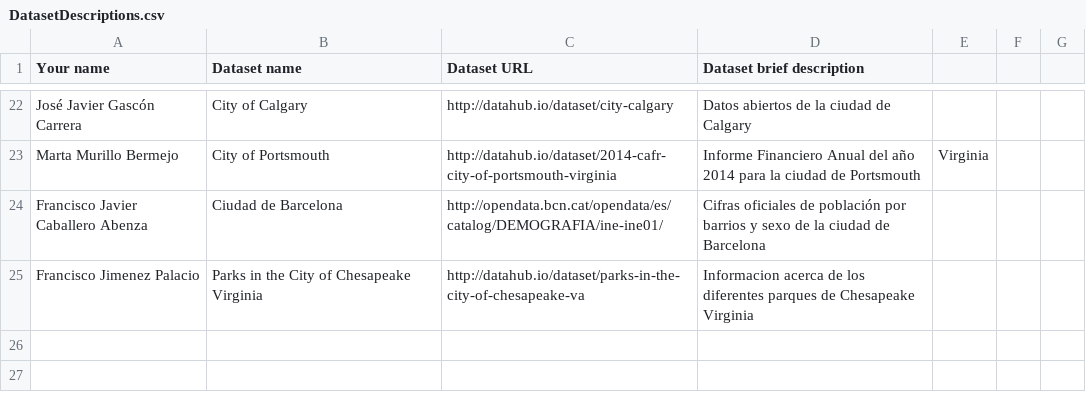
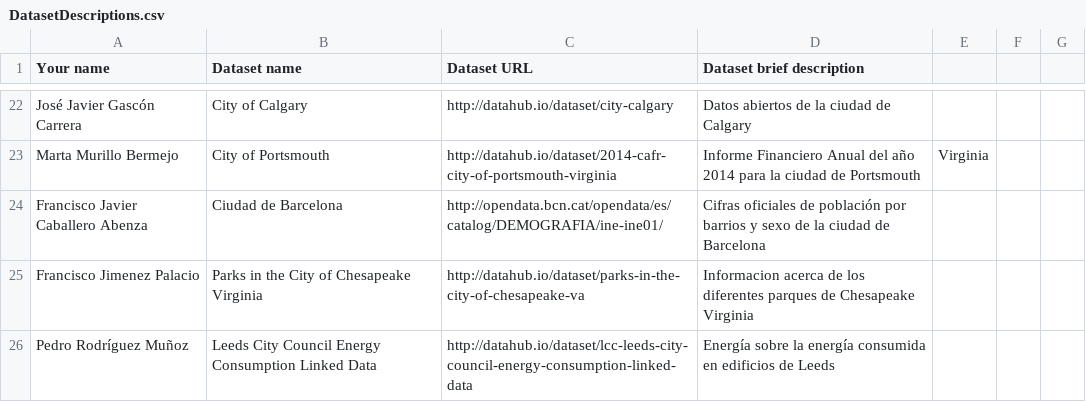
Before and after one commit to FacultadInformatica-LinkedData/Curso2015-2016, a CSV file: Assignment1/DatasetDescriptions.csv, drawn as a sheet; only a part is shown, gaps mark what is left out; the diff names each change by its address in the sheet, - before the commit and + after, or states it on an @@ line.

Commit message:
Update DatasetDescriptions.csv

```diff
--- a/Assignment1/DatasetDescriptions.csv
+++ b/Assignment1/DatasetDescriptions.csv
+row 26: Pedro Rodríguez Muñoz | Leeds City Council Energy Consumption Linked Data | http://datahub.io/dataset/lcc-leeds-city-council-energy-consumption-linked-data | Energía sobre la energía consumida en edificios de Leeds
```
